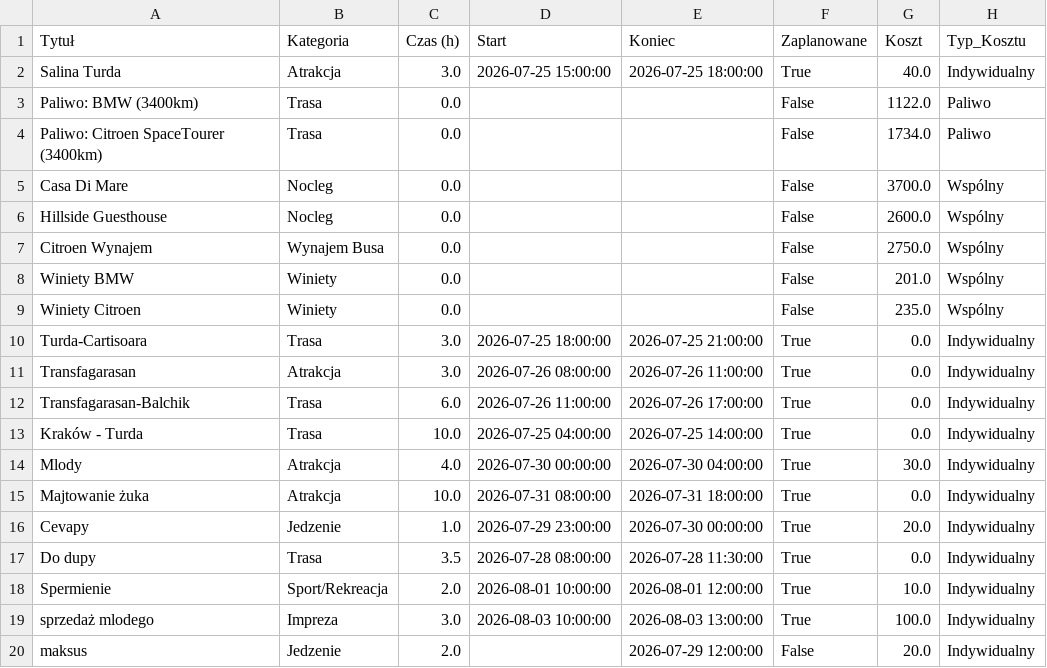
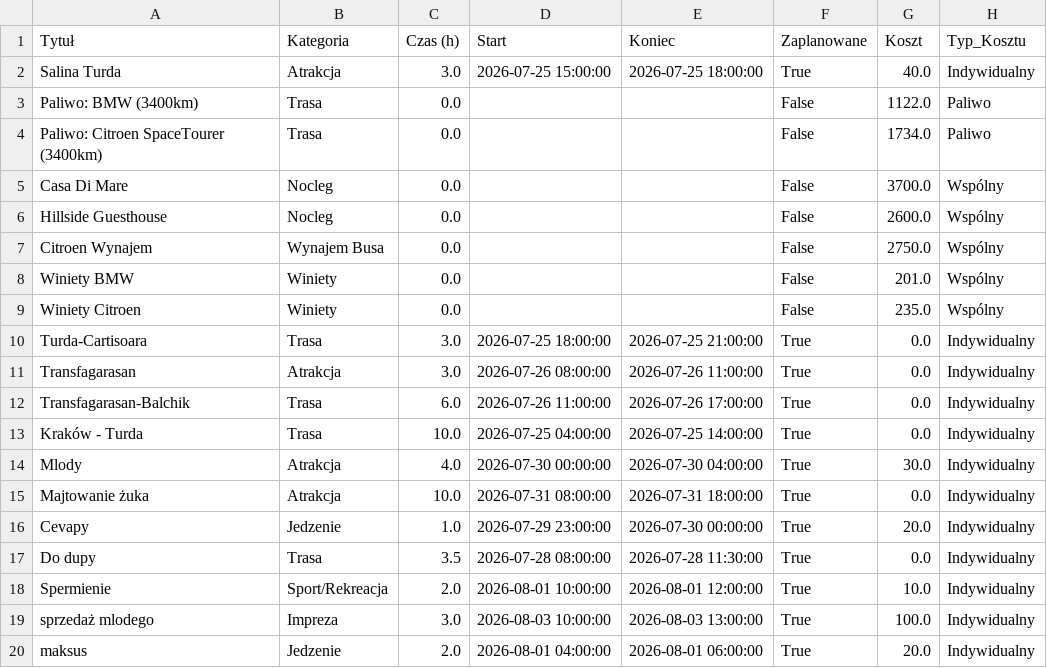
Before and after one commit to PatrykMolo/Zwariowana-Przygoda, a CSV file: default_data.csv, drawn as a sheet.

Commit message:
Update

```diff
--- a/default_data.csv
+++ b/default_data.csv
@@ -19,2 +19,2 @@ Spermienie,Sport/Rekreacja,2.0,2026-08-01 10:00:00,2026-08-01 12:00:00,True,10.0
 sprzedaż mlodego,Impreza,3.0,2026-08-03 10:00:00,2026-08-03 13:00:00,True,100.0,Indywidualny
-maksus,Jedzenie,2.0,,2026-07-29 12:00:00,False,20.0,Indywidualny
+maksus,Jedzenie,2.0,2026-08-01 04:00:00,2026-08-01 06:00:00,True,20.0,Indywidualny
```
